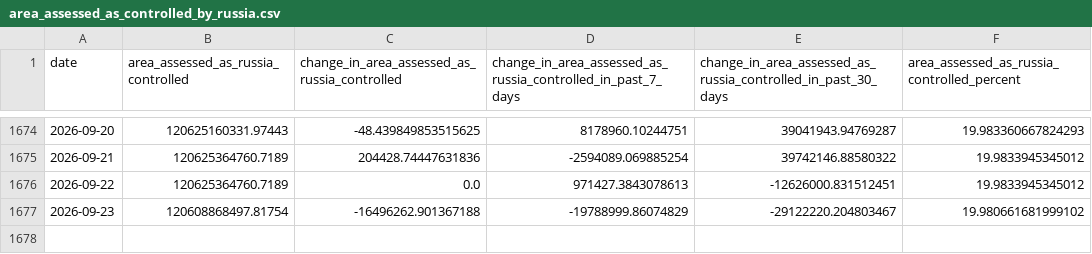
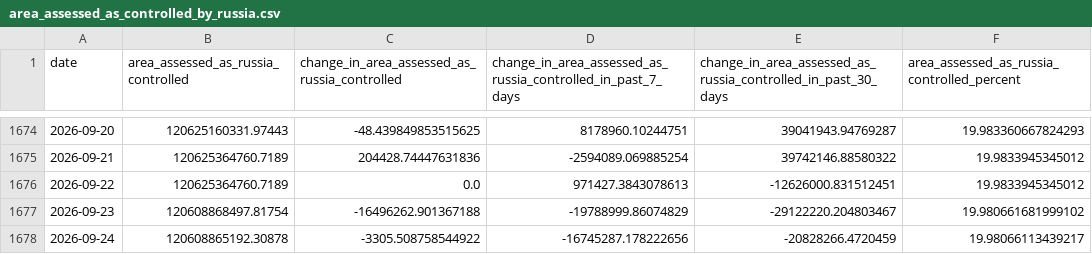
Before and after one commit to TheEconomist/the-economist-ukraine-war-dead-and-wounded-estimates, a CSV file: source-data/deaths-and-casualties-data/area_assessed_as_controlled_by_russia.csv, drawn as a sheet; only a part is shown, gaps mark what is left out; the diff names each change by its address in the sheet, - before the commit and + after, or states it on an @@ line.

Commit message:
Update deaths-and-casualties data & run meta-estimate.R

```diff
--- a/source-data/deaths-and-casualties-data/area_assessed_as_controlled_by_russia.csv
+++ b/source-data/deaths-and-casualties-data/area_assessed_as_controlled_by_russia.csv
+row 1678: 2026-09-24 | 120608865192.30878 | -3305.508758544922 | -16745287.178222656 | -20828266.4720459 | 19.98066113439217
```
Also changed, not shown: output-data/tracker/meta-estimate-casualties.csv, output-data/tracker/meta-estimate-deaths.csv, 1 other file.
